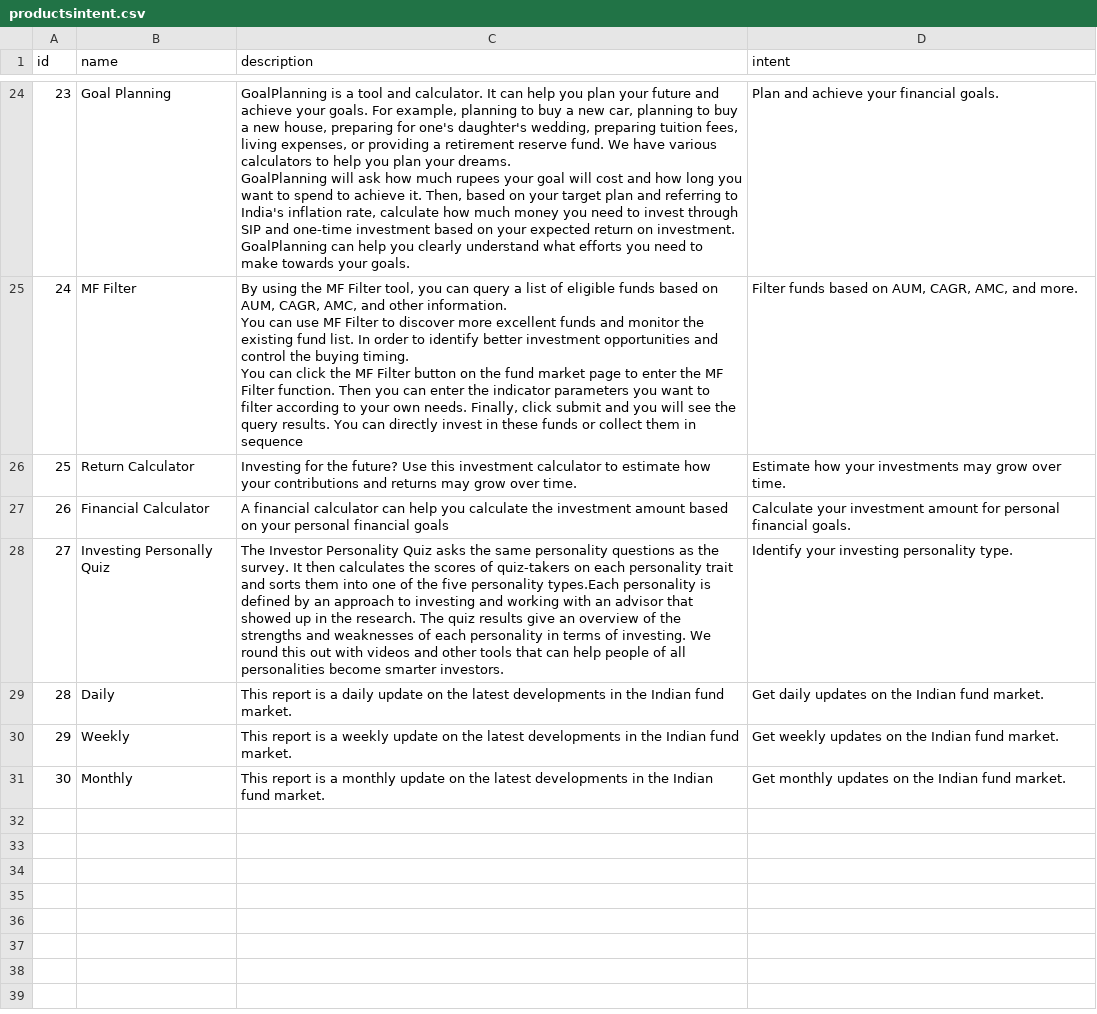
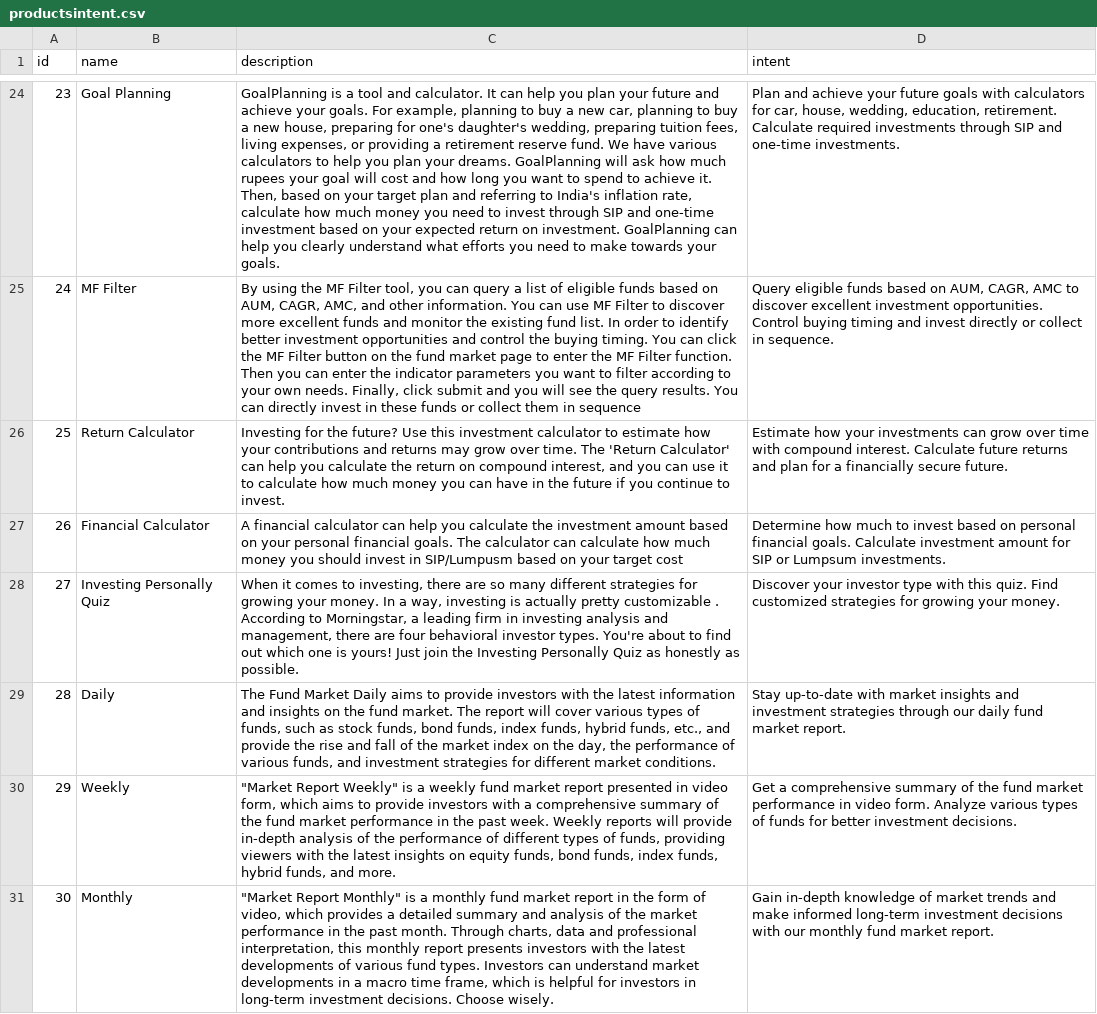
Before and after one commit to vinvcn/kbgpt, a CSV file: kbgpt/res/productsintent.csv, drawn as a sheet; only a part is shown, gaps mark what is left out; the diff covers the shown part only; the diff names each change by its address in the sheet, - before the commit and + after, or states it on an @@ line.

Commit message:
add intent back

```diff
--- a/kbgpt/res/productsintent.csv
+++ b/kbgpt/res/productsintent.csv
-C24 (description): …your goals.
+C24 (description): …your goals.
-D24 (intent): …achieve your financial goals.
+D24 (intent): …achieve your future goals with calculators for car, house, wedding, education, retirement. Calculate required investments through SIP and one-time investments.
-C25 (description): …in sequence
+C25 (description): …in sequence
-D25 (intent): Filter funds based on AUM, CAGR, AMC, and more.
+D25 (intent): Query eligible funds based on AUM, CAGR, AMC to discover excellent investment opportunities. Control buying timing and invest directly or collect in sequence.
-C26 (description): …over time.
+C26 (description): …over time. The 'Return Calculator' can help you calculate the return on compound interest, and you can use it to calculate how much money you can have in the future if you continue to invest.
-D26 (intent): …your investments may grow over time.
+D26 (intent): …your investments can grow over time with compound interest. Calculate future returns and plan for a financially secure future.
-C27 (description): …personal financial goals
+C27 (description): …personal financial goals. The calculator can calculate how much money you should invest in SIP/Lumpusm based on your target cost
-D27 (intent): Calculate your investment amount for personal financial goals.
+D27 (intent): Determine how much to invest based on personal financial goals. Calculate investment amount for SIP or Lumpsum investments.
-C28 (description): The Investor Personality Quiz asks the same personality questions as the survey. It then calculates the scores of quiz-takers on each personality trait and sorts them into one of the five personality types.Each personality is defined by an approach to investing and working with an advisor that showed up in the research. The quiz results give an overview of the strengths and weaknesses of each personality in terms of investing. We round this out with videos and other tools that can help people of all personalities become smarter investors.
+C28 (description): When it comes to investing, there are so many different strategies for growing your money. In a way, investing is actually pretty customizable . According to Morningstar, a leading firm in investing analysis and management, there are four behavioral investor types. You're about to find out which one is yours! Just join the Investing Personally Quiz as honestly as possible.
-D28 (intent): Identify your investing personality type.
+D28 (intent): Discover your investor type with this quiz. Find customized strategies for growing your money.
-C29 (description): This report is a daily update on the latest developments in the Indian fund market.
+C29 (description): The Fund Market Daily aims to provide investors with the latest information and insights on the fund market. The report will cover various types of funds, such as stock funds, bond funds, index funds, hybrid funds, etc., and provide the rise and fall of the market index on the day, the performance of various funds, and investment strategies for different market conditions.
-D29 (intent): Get daily updates on the Indian fund market.
+D29 (intent): Stay up-to-date with market insights and investment strategies through our daily fund market report.
-C30 (description): This report is a weekly update on the latest developments in the Indian fund market.
+C30 (description): "Market Report Weekly" is a weekly fund market report presented in video form, which aims to provide investors with a comprehensive summary of the fund market performance in the past week. Weekly reports will provide in-depth analysis of the performance of different types of funds, providing viewers with the latest insights on equity funds, bond funds, index funds, hybrid funds, and more.
-D30 (intent): Get weekly updates on the Indian fund market.
+D30 (intent): Get a comprehensive summary of the fund market performance in video form. Analyze various types of funds for better investment decisions.
-C31 (description): This report is a monthly update on the latest developments in the Indian fund market.
+C31 (description): "Market Report Monthly" is a monthly fund market report in the form of video, which provides a detailed summary and analysis of the market performance in the past month. Through charts, data and professional interpretation, this monthly report presents investors with the latest developments of various fund types. Investors can understand market developments in a macro time frame, which is helpful for investors in long-term investment decisions. Choose wisely.
-D31 (intent): Get monthly updates on the Indian fund market.
+D31 (intent): Gain in-depth knowledge of market trends and make informed long-term investment decisions with our monthly fund market report.
```
Also changed, not shown: 31 edited cells elsewhere in this file, 3 other files.
